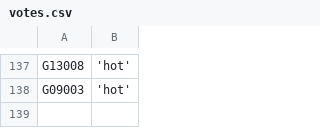
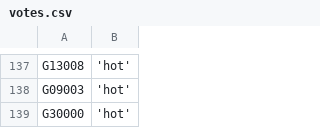
Before and after one commit to zschutzman/districts-lol, a CSV file: data/votes.csv, drawn as a sheet; only a part is shown, gaps mark what is left out; the diff names each change by its address in the sheet, - before the commit and + after, or states it on an @@ line.

Commit message:
updating data

```diff
--- a/data/votes.csv
+++ b/data/votes.csv
+row 139: G30000 | 'hot'
```
Also changed, not shown: data/aggregate.csv, 1 other file.
